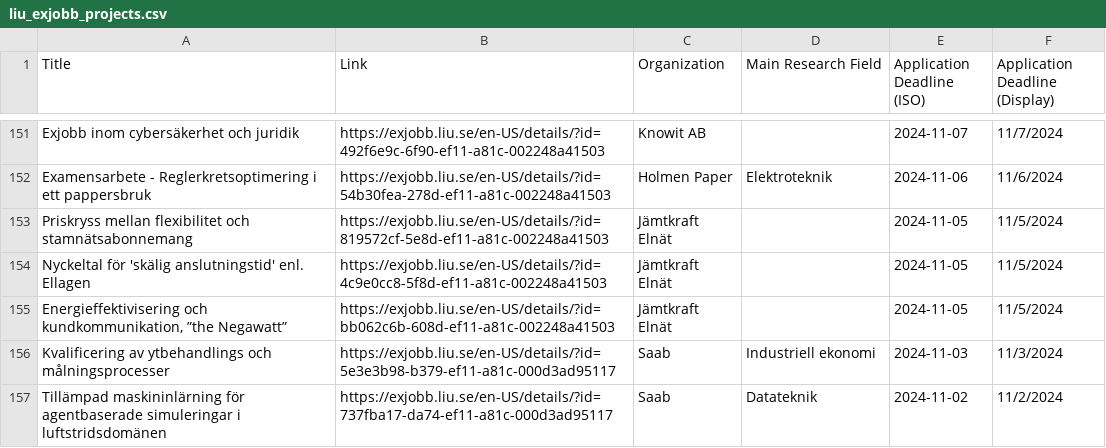
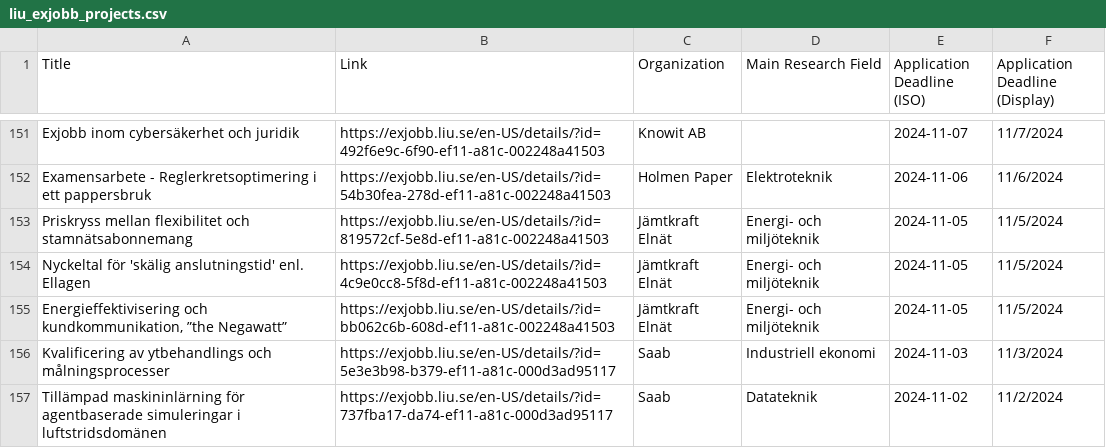
Before and after one commit to Qervas/exjobb, a CSV file: data/liu_exjobb_projects.csv, drawn as a sheet; only a part is shown, gaps mark what is left out.

```diff
--- a/data/liu_exjobb_projects.csv
+++ b/data/liu_exjobb_projects.csv
@@ -152,5 +152,5 @@ Exjobb inom cybersäkerhet och juridik,https://exjobb.liu.se/en-US/details/?id=4
 Examensarbete - Reglerkretsoptimering i ett pappersbruk,https://exjobb.liu.se/en-US/details/?id=54b30fea-278d-ef11-a81c-002248a41503,Holmen Paper,Elektroteknik,2024-11-06,11/6/2024
-Priskryss mellan flexibilitet och stamnätsabonnemang,https://exjobb.liu.se/en-US/details/?id=819572cf-5e8d-ef11-a81c-002248a41503,Jämtkraft Elnät,,2024-11-05,11/5/2024
-Nyckeltal för 'skälig anslutningstid' enl. Ellagen,https://exjobb.liu.se/en-US/details/?id=4c9e0cc8-5f8d-ef11-a81c-002248a41503,Jämtkraft Elnät,,2024-11-05,11/5/2024
-"Energieffektivisering och kundkommunikation, ”the Negawatt”",https://exjobb.liu.se/en-US/details/?id=bb062c6b-608d-ef11-a81c-002248a41503,Jämtkraft Elnät,,2024-11-05,11/5/2024
+Priskryss mellan flexibilitet och stamnätsabonnemang,https://exjobb.liu.se/en-US/details/?id=819572cf-5e8d-ef11-a81c-002248a41503,Jämtkraft Elnät,Energi- och miljöteknik,2024-11-05,11/5/2024
+Nyckeltal för 'skälig anslutningstid' enl. Ellagen,https://exjobb.liu.se/en-US/details/?id=4c9e0cc8-5f8d-ef11-a81c-002248a41503,Jämtkraft Elnät,Energi- och miljöteknik,2024-11-05,11/5/2024
+"Energieffektivisering och kundkommunikation, ”the Negawatt”",https://exjobb.liu.se/en-US/details/?id=bb062c6b-608d-ef11-a81c-002248a41503,Jämtkraft Elnät,Energi- och miljöteknik,2024-11-05,11/5/2024
 Kvalificering av ytbehandlings och målningsprocesser,https://exjobb.liu.se/en-US/details/?id=5e3e3b98-b379-ef11-a81c-000d3ad95117,Saab,Industriell ekonomi,2024-11-03,11/3/2024
```
Also changed, not shown: data/kth_exjobb_projects.csv, 1 other file.
